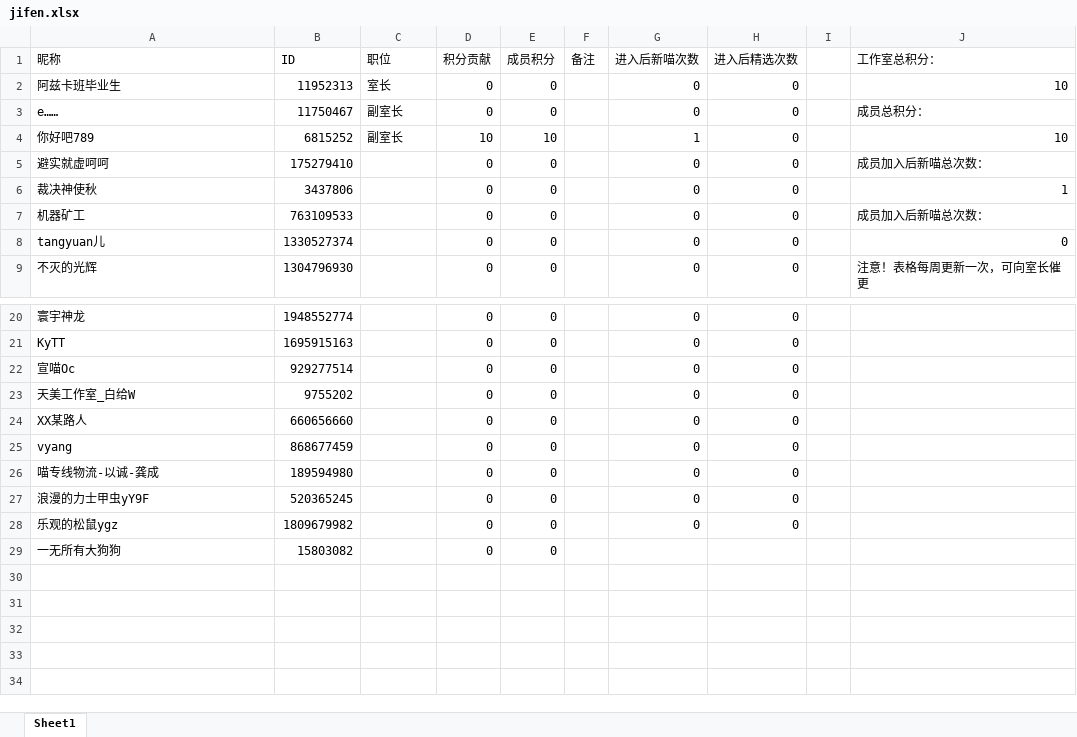
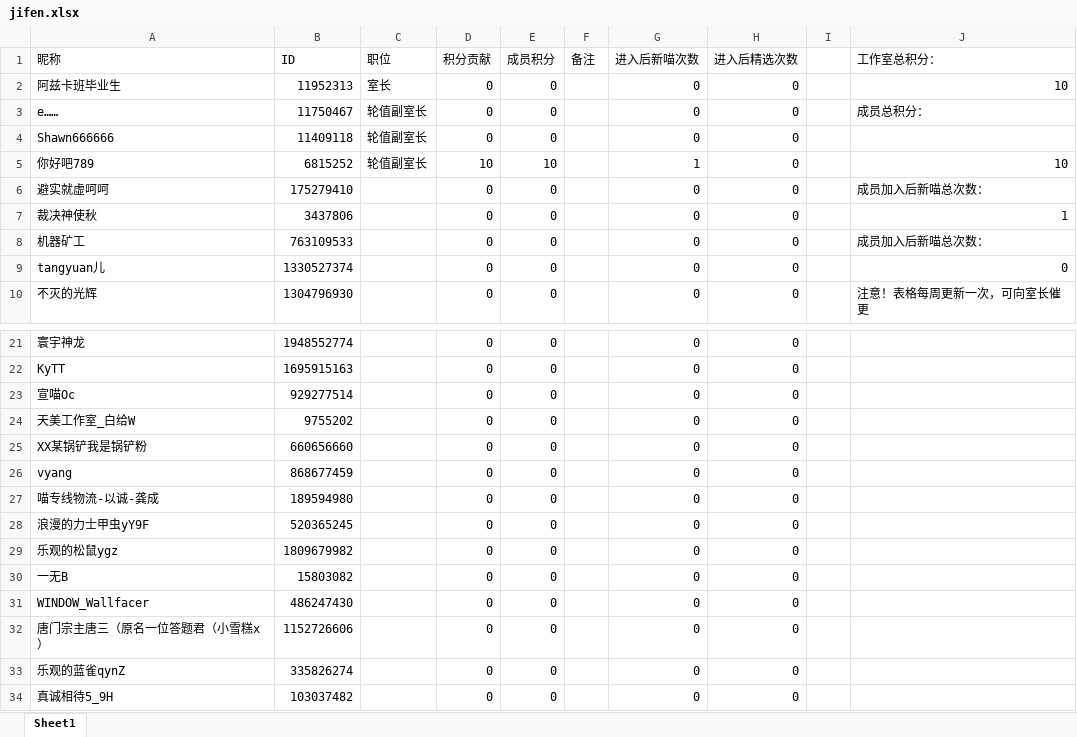
Before and after one commit to azkb-docs/azkb-docs.github.io, an Excel workbook: jifen.xlsx, sheet Sheet1, drawn as a sheet; only a part is shown, gaps mark what is left out; values as stored, in another font and other column widths than the file's, no borders; table styles not drawn; addresses are those after the commit; the diff names each change by its address in the sheet, - before the commit and + after, or states it on an @@ line.

Commit message:
Add files via upload

```diff
--- a/jifen.xlsx (sheet Sheet1)
+++ b/jifen.xlsx (sheet Sheet1)
-C3 (职位): 副室长
+C3 (职位): 轮值副室长
+row 4: Shawn666666 | 11409118 | 轮值副室长 | 0 | 0 |  | 0 | 0
-C5 (职位): 副室长
+C5 (职位): 轮值副室长
-A25 (昵称): XX某路人
+A25 (昵称): XX某锅铲我是锅铲粉
-A30 (昵称): 一无所有大狗狗
+A30 (昵称): 一无B
-G30 (进入后新喵次数): (empty)
+G30 (进入后新喵次数): 0
-H30 (进入后精选次数): (empty)
+H30 (进入后精选次数): 0
+row 31: WINDOW_Wallfacer | 486247430 |  | 0 | 0 |  | 0 | 0
+row 32: 唐门宗主唐三（原名一位答题君（小雪糕x） | 1152726606 |  | 0 | 0 |  | 0 | 0
+row 33: 乐观的蓝雀qynZ | 335826274 |  | 0 | 0 |  | 0 | 0
+row 34: 真诚相待5_9H | 103037482 |  | 0 | 0 |  | 0 | 0
```
Also changed, not shown: formulas that keep their value.
